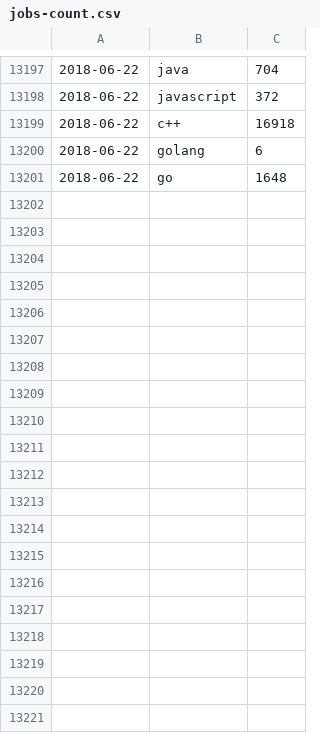
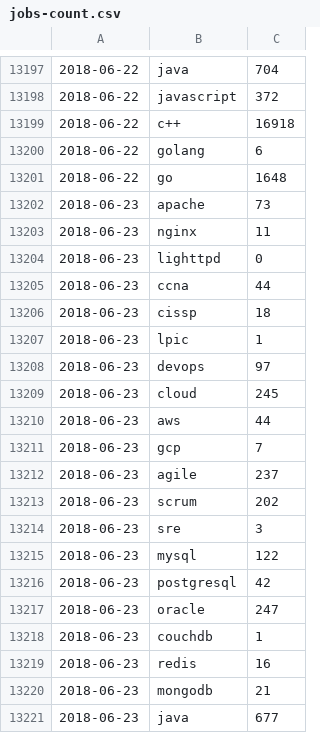
Before and after one commit to jreisinger/profesia-jobs, a CSV file: jobs-count.csv, drawn as a sheet; only a part is shown, gaps mark what is left out; the diff covers the shown part only.

Commit message:
updated data

```diff
--- a/jobs-count.csv
+++ b/jobs-count.csv
@@ -13201 +13201,21 @@
 2018-06-22;go;1648
+2018-06-23;apache;73
+2018-06-23;nginx;11
+2018-06-23;lighttpd;0
+2018-06-23;ccna;44
+2018-06-23;cissp;18
+2018-06-23;lpic;1
+2018-06-23;devops;97
+2018-06-23;cloud;245
+2018-06-23;aws;44
+2018-06-23;gcp;7
+2018-06-23;agile;237
+2018-06-23;scrum;202
+2018-06-23;sre;3
+2018-06-23;mysql;122
+2018-06-23;postgresql;42
+2018-06-23;oracle;247
+2018-06-23;couchdb;1
+2018-06-23;redis;16
+2018-06-23;mongodb;21
+2018-06-23;java;677
```
Also changed, not shown: 46 added rows elsewhere in this file, jobs-count_for-github.csv, 13 other files.
